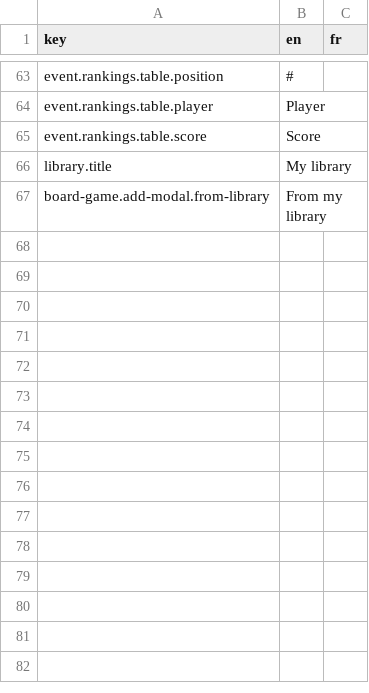
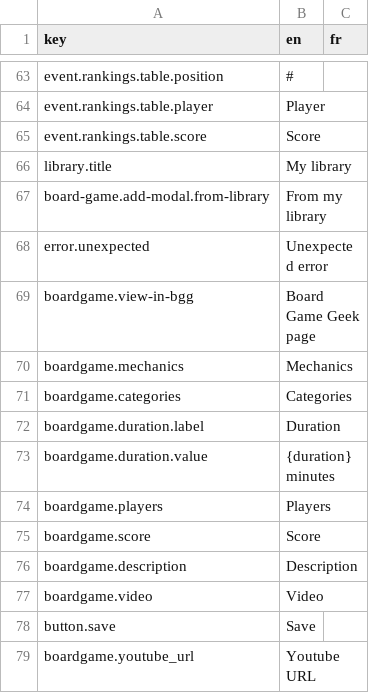
Before and after one commit to BGWE/BoardgameWE-UI, a CSV file: boardgame-ui/src/locales/translations.csv, drawn as a sheet; only a part is shown, gaps mark what is left out; the diff names each change by its address in the sheet, - before the commit and + after, or states it on an @@ line.

Commit message:
Initial commit for board game page

```diff
--- a/boardgame-ui/src/locales/translations.csv
+++ b/boardgame-ui/src/locales/translations.csv
+row 68: error.unexpected | Unexpected error
+row 69: boardgame.view-in-bgg | Board Game Geek page
+row 70: boardgame.mechanics | Mechanics
+row 71: boardgame.categories | Categories
+row 72: boardgame.duration.label | Duration
+row 73: boardgame.duration.value | {duration} minutes
+row 74: boardgame.players | Players
+row 75: boardgame.score | Score
+row 76: boardgame.description | Description
+row 77: boardgame.video | Video
+row 78: button.save | Save
+row 79: boardgame.youtube_url | Youtube URL
```
Also changed, not shown: 8 other files.
